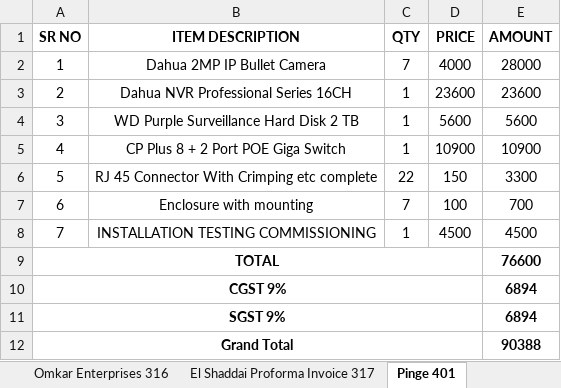
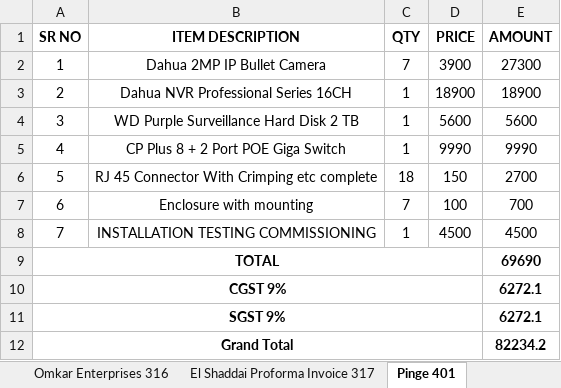
Before and after one commit to JPTechatronics/J-P-Techatronics-2023-2024, an Excel workbook: Invoices.xlsx, sheet Pinge 401, drawn as a sheet; values as stored, in another font and other column widths than the file's, no borders; the diff names each change by its address in the sheet, - before the commit and + after, or states it on an @@ line.

```diff
--- a/Invoices.xlsx (sheet Pinge 401)
+++ b/Invoices.xlsx (sheet Pinge 401)
-D2 (PRICE): 4000
+D2 (PRICE): 3900
-E2 (AMOUNT): 28000
+E2 (AMOUNT): 27300
-D3 (PRICE): 23600
+D3 (PRICE): 18900
-E3 (AMOUNT): 23600
+E3 (AMOUNT): 18900
-D5 (PRICE): 10900
+D5 (PRICE): 9990
-E5 (AMOUNT): 10900
+E5 (AMOUNT): 9990
-C6 (QTY): 22
+C6 (QTY): 18
-E6 (AMOUNT): 3300
+E6 (AMOUNT): 2700
-E9 (AMOUNT): 76600
+E9 (AMOUNT): 69690
-E10:E11 (AMOUNT): 6894
+E10:E11 (AMOUNT): 6272.1
-E12 (AMOUNT): 90388
+E12 (AMOUNT): 82234.2
```
Also changed, not shown: Copy of GST.xlsx, 2 other files.
